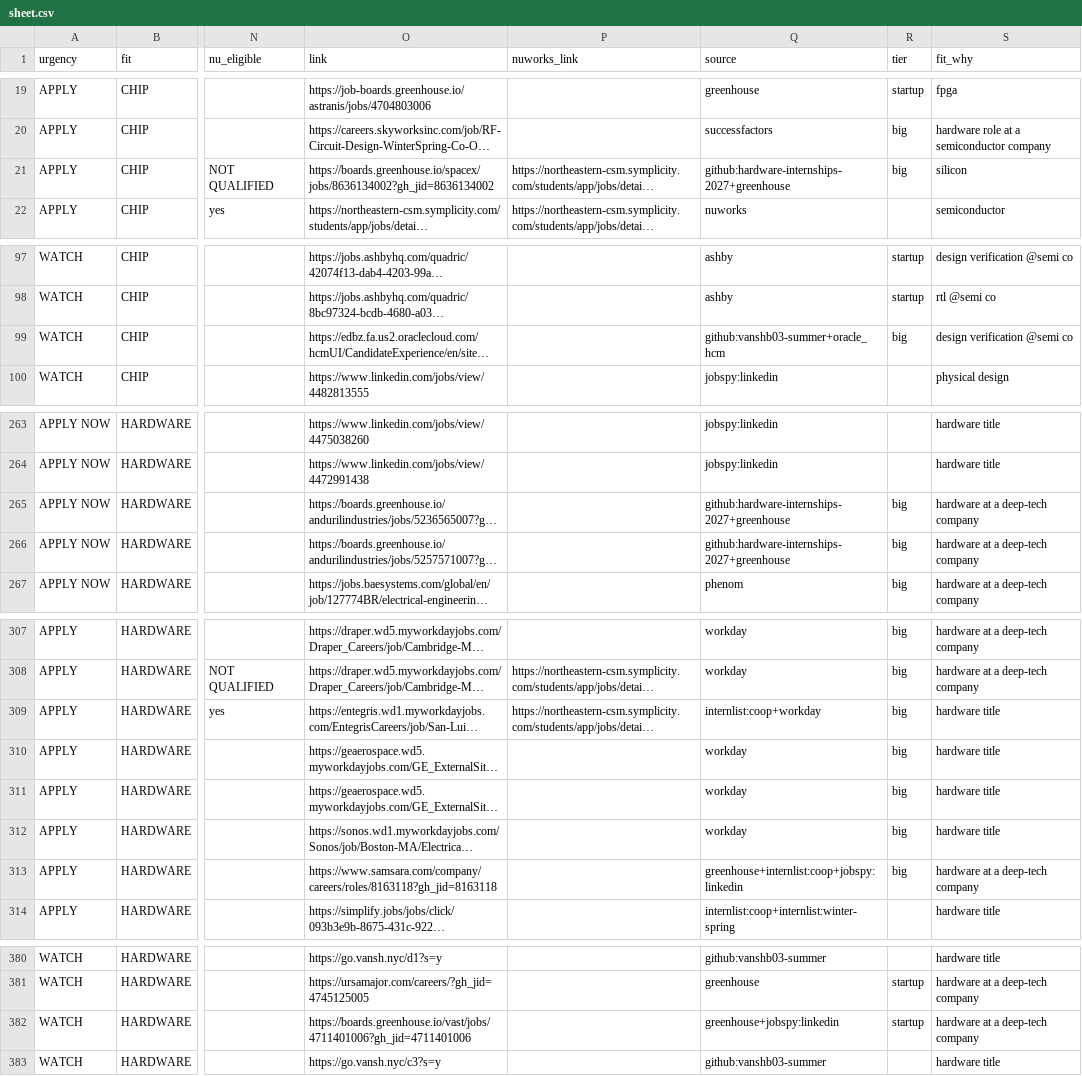
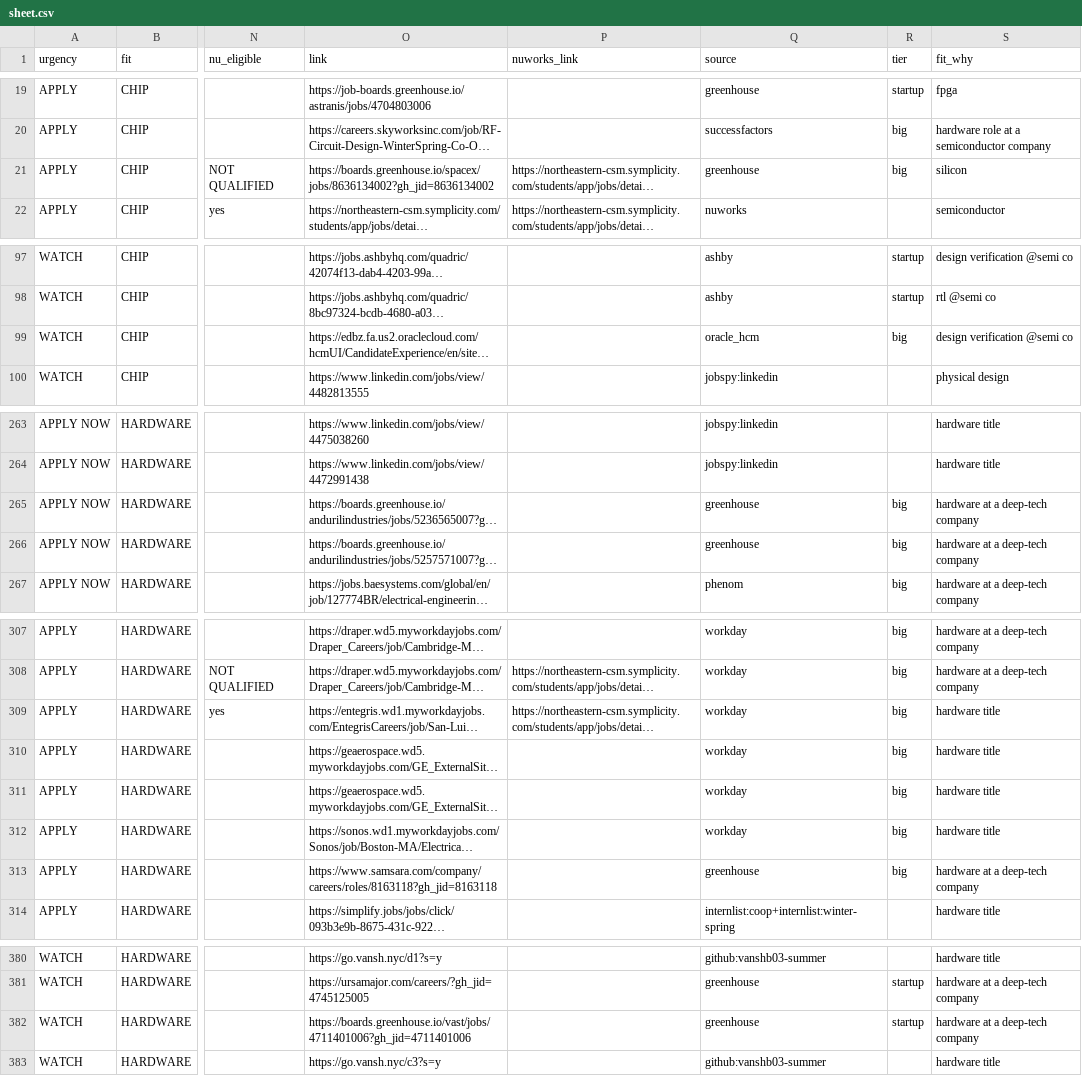
Before and after one commit to hrisheekmust-blip/coop-scraper, a CSV file: data/sheet.csv, drawn as a sheet; only a part is shown, gaps mark what is left out; long unchanged cells end in …; the diff covers the shown part only; the diff names each change by its address in the sheet, - before the commit and + after, or states it on an @@ line.

```diff
--- a/data/sheet.csv
+++ b/data/sheet.csv
-Q21 (source): github:hardware-internships-2027+greenhouse
+Q21 (source): greenhouse
-Q99 (source): github:vanshb03-summer+oracle_hcm
+Q99 (source): oracle_hcm
-Q265:Q266 (source): github:hardware-internships-2027+greenhouse
+Q265:Q266 (source): greenhouse
-Q309 (source): internlist:coop+workday
+Q309 (source): workday
-Q313 (source): greenhouse+internlist:coop+jobspy:linkedin
+Q313 (source): greenhouse
-Q382 (source): greenhouse+jobspy:linkedin
+Q382 (source): greenhouse
```
Also changed, not shown: 2 edited cells elsewhere in this file, data/tracker.csv, data/watchlist.csv, 8 other files.
